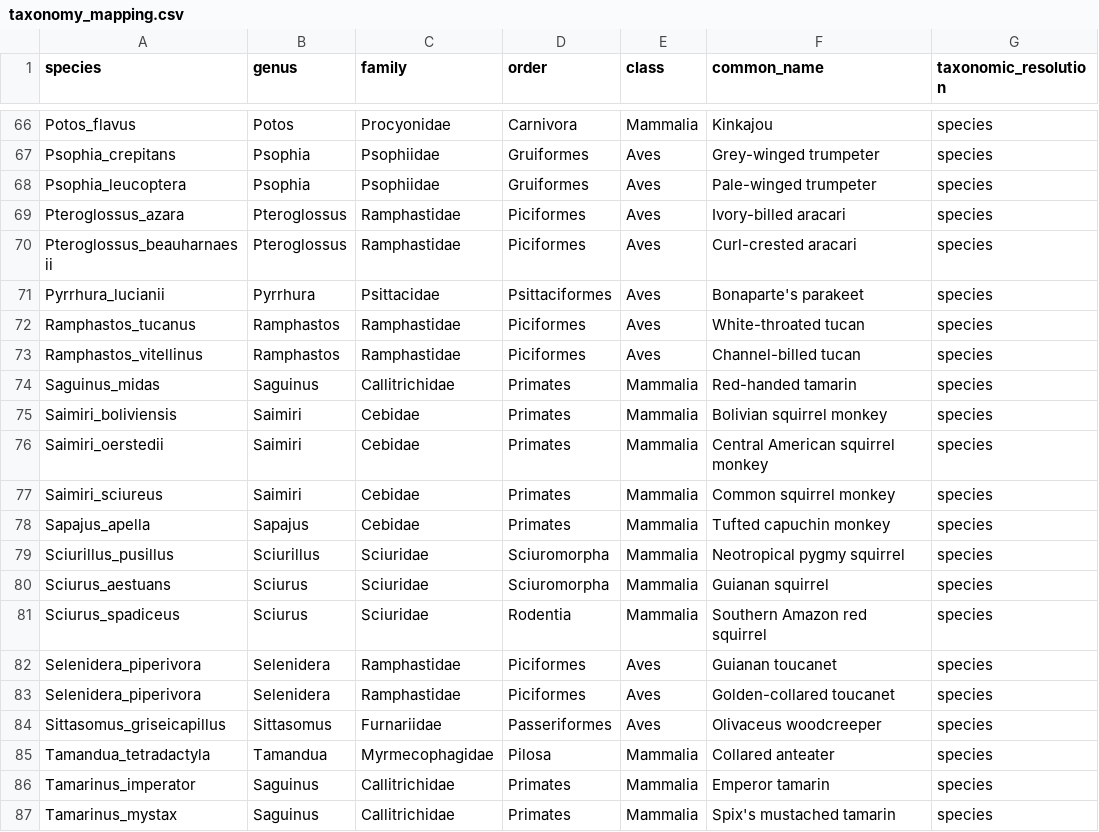
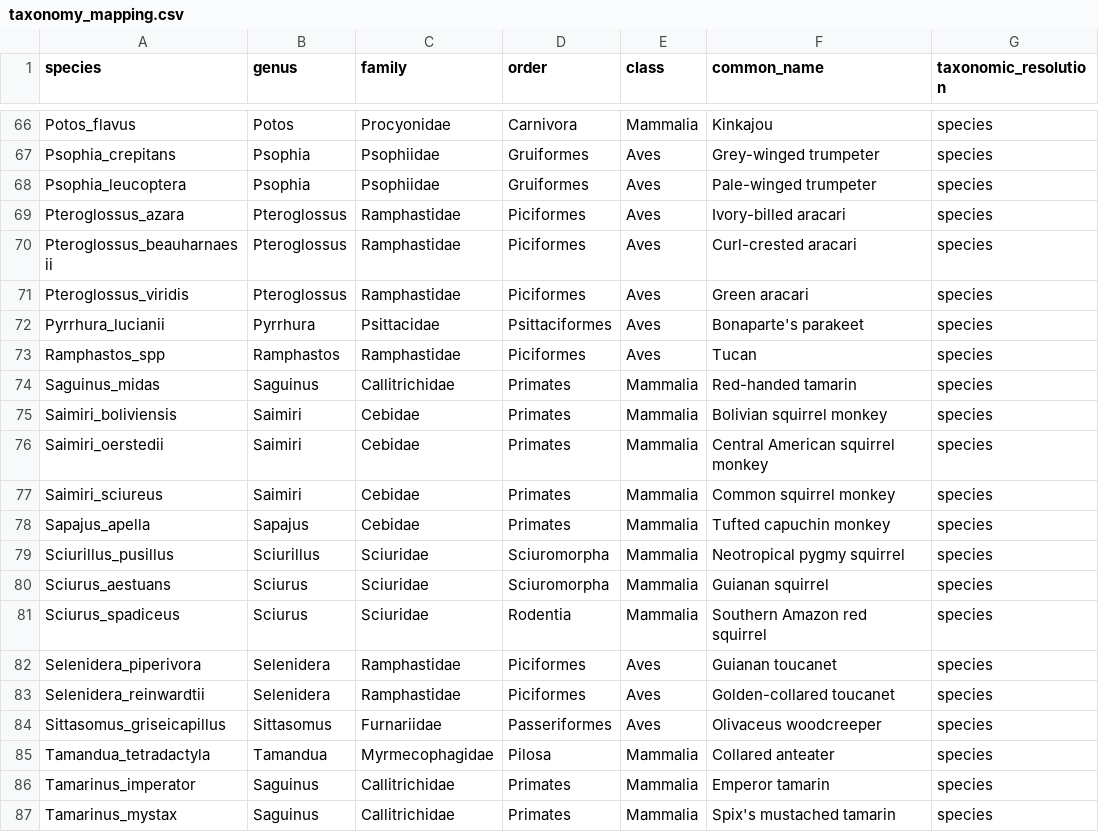
Before and after one commit to andrewzamp/TropiCam-AI, a CSV file: taxonomy/taxonomy_mapping.csv, drawn as a sheet; only a part is shown, gaps mark what is left out.

Commit message:
Update taxonomy_mapping.csv

```diff
--- a/taxonomy/taxonomy_mapping.csv
+++ b/taxonomy/taxonomy_mapping.csv
@@ -70,5 +70,5 @@ Pteroglossus_azara,Pteroglossus,Ramphastidae,Piciformes,Aves,Ivory-billed aracar
 Pteroglossus_beauharnaesii,Pteroglossus,Ramphastidae,Piciformes,Aves,Curl-crested aracari,species
+Pteroglossus_viridis,Pteroglossus,Ramphastidae,Piciformes,Aves,Green aracari,species
 Pyrrhura_lucianii,Pyrrhura,Psittacidae,Psittaciformes,Aves,Bonaparte's parakeet,species
-Ramphastos_tucanus,Ramphastos,Ramphastidae,Piciformes,Aves,White-throated tucan,species
-Ramphastos_vitellinus,Ramphastos,Ramphastidae,Piciformes,Aves,Channel-billed tucan,species
+Ramphastos_spp,Ramphastos,Ramphastidae,Piciformes,Aves,Tucan,species
 Saguinus_midas,Saguinus,Callitrichidae,Primates,Mammalia,Red-handed tamarin,species
@@ -82,3 +82,3 @@ Sciurus_spadiceus,Sciurus,Sciuridae,Rodentia,Mammalia,Southern Amazon red squirr
 Selenidera_piperivora,Selenidera,Ramphastidae,Piciformes,Aves,Guianan toucanet,species
-Selenidera_piperivora,Selenidera,Ramphastidae,Piciformes,Aves,Golden-collared toucanet,species
+Selenidera_reinwardtii,Selenidera,Ramphastidae,Piciformes,Aves,Golden-collared toucanet,species
 Sittasomus_griseicapillus,Sittasomus,Furnariidae,Passeriformes,Aves,Olivaceus woodcreeper,species
```
